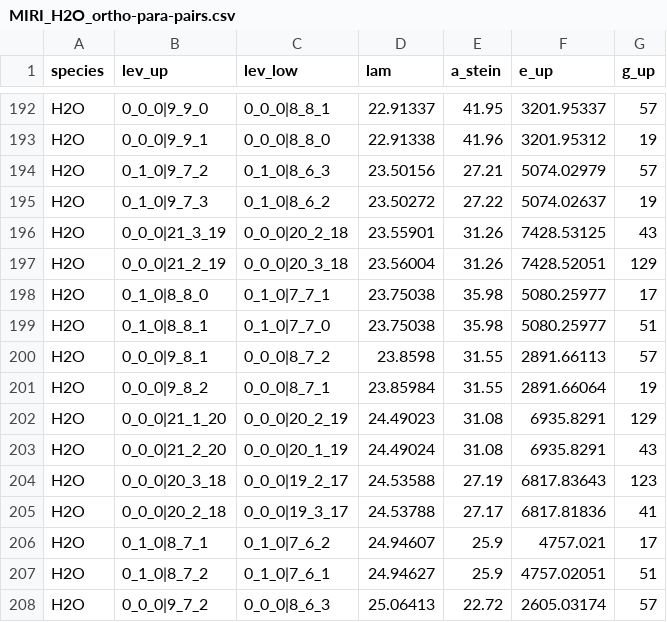
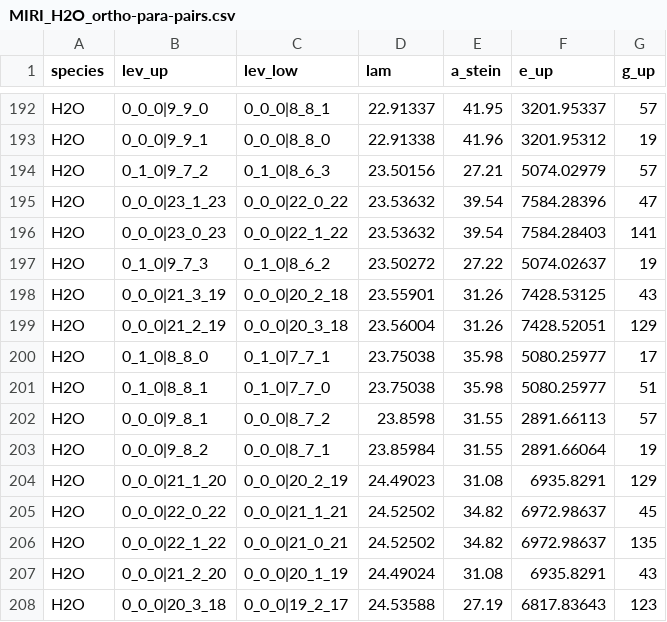
Before and after one commit to spexod/iSLAT, a CSV file: iSLAT/LINELISTS/MIRI_H2O_ortho-para-pairs.csv, drawn as a sheet; only a part is shown, gaps mark what is left out; the shorter side is filled out with more unchanged rows.

Commit message:
Minor re-factoring and small update to O-P line list based on additional water lines from HITEMP

```diff
--- a/iSLAT/LINELISTS/MIRI_H2O_ortho-para-pairs.csv
+++ b/iSLAT/LINELISTS/MIRI_H2O_ortho-para-pairs.csv
@@ -194,2 +194,4 @@ H2O,0_0_0|9_9_1,0_0_0|8_8_0,22.91338,41.96,3201.95312,19
 H2O,0_1_0|9_7_2,0_1_0|8_6_3,23.50156,27.21,5074.02979,57
+H2O,0_0_0|23_1_23,0_0_0|22_0_22,23.53632,39.54,7584.28396,47
+H2O,0_0_0|23_0_23,0_0_0|22_1_22,23.53632,39.54,7584.28403,141
 H2O,0_1_0|9_7_3,0_1_0|8_6_2,23.50272,27.22,5074.02637,19
@@ -202,2 +204,4 @@ H2O,0_0_0|9_8_2,0_0_0|8_7_1,23.85984,31.55,2891.66064,19
 H2O,0_0_0|21_1_20,0_0_0|20_2_19,24.49023,31.08,6935.8291,129
+H2O,0_0_0|22_0_22,0_0_0|21_1_21,24.52502,34.82,6972.98637,45
+H2O,0_0_0|22_1_22,0_0_0|21_0_21,24.52502,34.82,6972.98637,135
 H2O,0_0_0|21_2_20,0_0_0|20_1_19,24.49024,31.08,6935.8291,43
```
Also changed, not shown: 1 other file.
